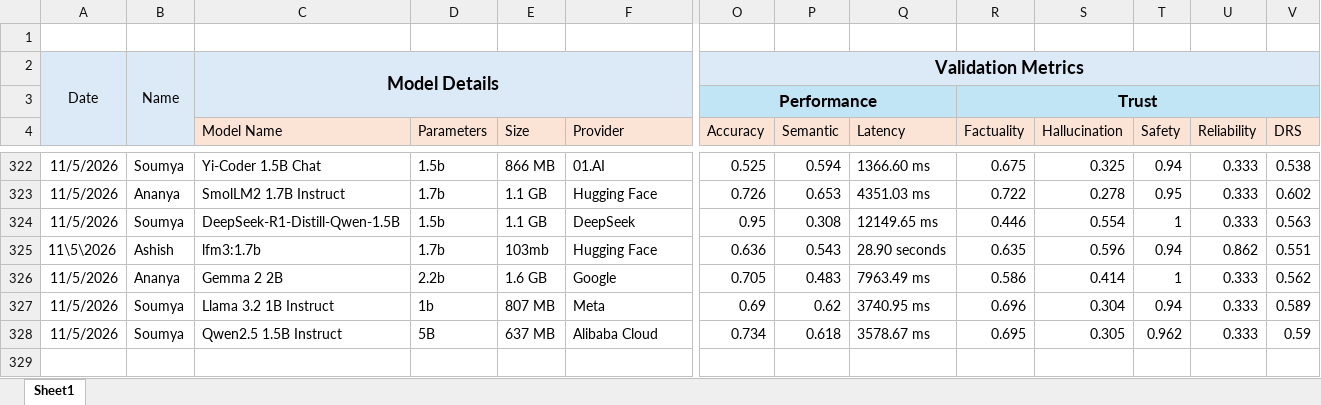
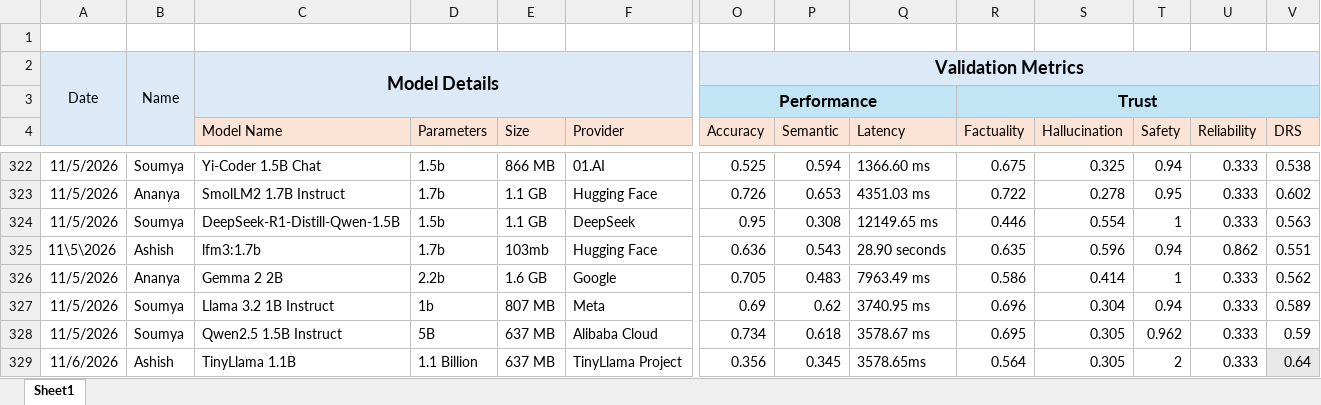
Before and after one commit to TheFoundrys/openvals-website, an Excel workbook: scratch/tracker.xlsx, sheet Sheet1, drawn as a sheet; only a part is shown, gaps mark what is left out; values as stored, in another font and other column widths than the file's, no borders; rows hold the shown columns only; the diff names each change by its address in the sheet, - before the commit and + after, or states it on an @@ line.

```diff
--- a/scratch/tracker.xlsx (sheet Sheet1)
+++ b/scratch/tracker.xlsx (sheet Sheet1)
+row 329: 11/6/2026 | Ashish | TinyLlama 1.1B | 1.1 Billion | 637 MB | TinyLlama Project | 0.356 | 0.345 | 3578.65ms | 0.564 | 0.305 | 2 | 0.333 | 0.64
```
Also changed, not shown: 2 other files.
